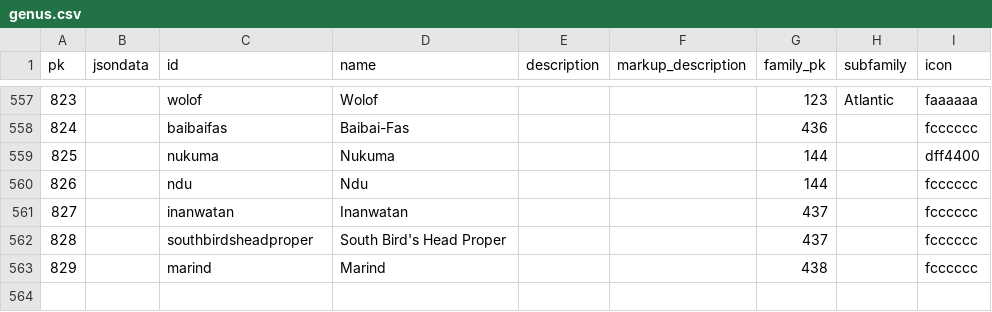
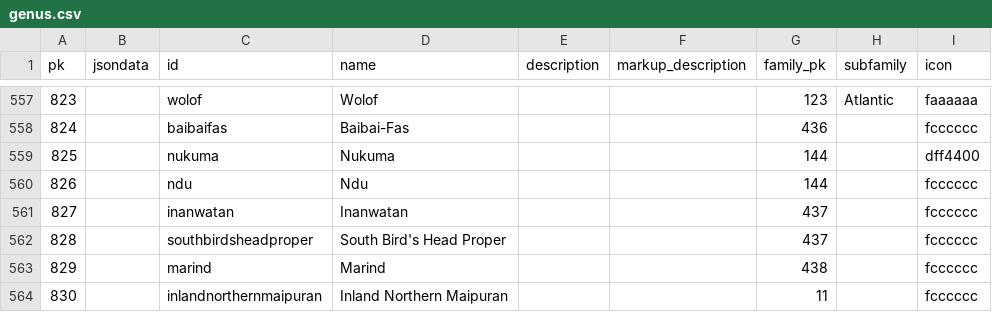
Before and after one commit to cldf-datasets/wals, a CSV file: raw/genus.csv, drawn as a sheet; only a part is shown, gaps mark what is left out.

```diff
--- a/raw/genus.csv
+++ b/raw/genus.csv
@@ -563 +563,2 @@ pk,jsondata,id,name,description,markup_description,family_pk,subfamily,icon
 829,,marind,Marind,,,438,,fcccccc
+830,,inlandnorthernmaipuran,Inland Northern Maipuran,,,11,,fcccccc
```
Also changed, not shown: raw/identifier.csv, raw/language.csv, 7 other files.
